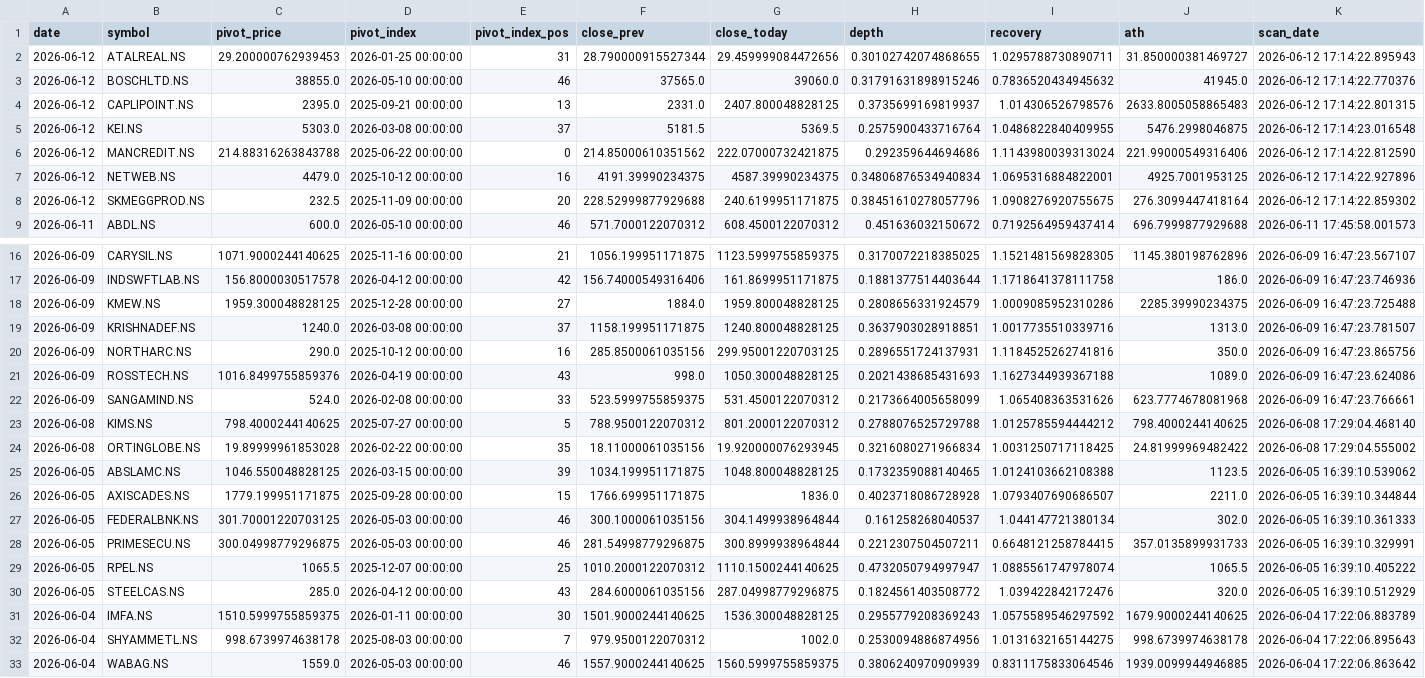
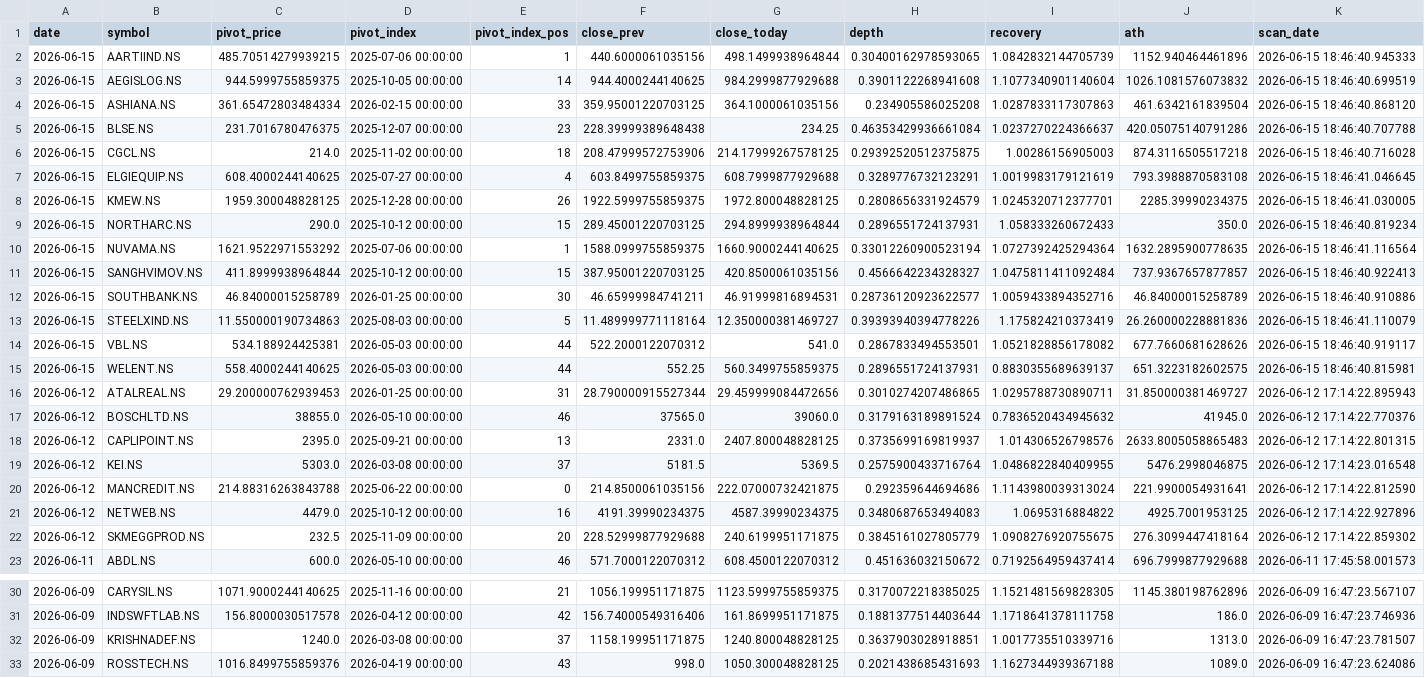
Before and after one commit to praveenyadav61/strategies, a CSV file: data/daily_breakouts.csv, drawn as a sheet; only a part is shown, gaps mark what is left out; the shorter side is filled out with more unchanged rows; the diff covers the shown part only.

```diff
--- a/data/daily_breakouts.csv
+++ b/data/daily_breakouts.csv
@@ -1,9 +1,23 @@
 date,symbol,pivot_price,pivot_index,pivot_index_pos,close_prev,close_today,depth,recovery,ath,scan_date
-2026-06-12,ATALREAL.NS,29.200000762939453,2026-01-25 00:00:00,31,28.790000915527344,29.459999084472656,0.30102742074868655,1.0295788730890711,31.850000381469727,2026-06-12 17:14:22.895943
-2026-06-12,BOSCHLTD.NS,38855.0,2026-05-10 00:00:00,46,37565.0,39060.0,0.31791631898915246,0.7836520434945632,41945.0,2026-06-12 17:14:22.770376
+2026-06-15,AARTIIND.NS,485.70514279939215,2025-07-06 00:00:00,1,440.6000061035156,498.1499938964844,0.30400162978593065,1.0842832144705739,1152.940464461896,2026-06-15 18:46:40.945333
+2026-06-15,AEGISLOG.NS,944.5999755859375,2025-10-05 00:00:00,14,944.4000244140625,984.2999877929688,0.3901122268941608,1.1077340901140604,1026.1081576073832,2026-06-15 18:46:40.699519
+2026-06-15,ASHIANA.NS,361.65472803484334,2026-02-15 00:00:00,33,359.95001220703125,364.1000061035156,0.234905586025208,1.0287833117307863,461.6342161839504,2026-06-15 18:46:40.868120
+2026-06-15,BLSE.NS,231.7016780476375,2025-12-07 00:00:00,23,228.39999389648438,234.25,0.46353429936661084,1.0237270224366637,420.05075140791286,2026-06-15 18:46:40.707788
+2026-06-15,CGCL.NS,214.0,2025-11-02 00:00:00,18,208.47999572753906,214.17999267578125,0.29392520512375875,1.00286156905003,874.3116505517218,2026-06-15 18:46:40.716028
+2026-06-15,ELGIEQUIP.NS,608.4000244140625,2025-07-27 00:00:00,4,603.8499755859375,608.7999877929688,0.3289776732123291,1.0019983179121619,793.3988870583108,2026-06-15 18:46:41.046645
+2026-06-15,KMEW.NS,1959.300048828125,2025-12-28 00:00:00,26,1922.5999755859375,1972.800048828125,0.2808656331924579,1.0245320712377701,2285.39990234375,2026-06-15 18:46:41.030005
+2026-06-15,NORTHARC.NS,290.0,2025-10-12 00:00:00,15,289.45001220703125,294.8999938964844,0.2896551724137931,1.058333260672433,350.0,2026-06-15 18:46:40.819234
+2026-06-15,NUVAMA.NS,1621.9522971553292,2025-07-06 00:00:00,1,1588.0999755859375,1660.9000244140625,0.33012260900523194,1.0727392425294364,1632.2895900778635,2026-06-15 18:46:41.116564
+2026-06-15,SANGHVIMOV.NS,411.8999938964844,2025-10-12 00:00:00,15,387.95001220703125,420.8500061035156,0.4566642234328327,1.0475811411092484,737.9367657877857,2026-06-15 18:46:40.922413
+2026-06-15,SOUTHBANK.NS,46.84000015258789,2026-01-25 00:00:00,30,46.65999984741211,46.91999816894531,0.28736120923622577,1.0059433894352716,46.84000015258789,2026-06-15 18:46:40.910886
+2026-06-15,STEELXIND.NS,11.550000190734863,2025-08-03 00:00:00,5,11.489999771118164,12.350000381469727,0.39393940394778226,1.175824210373419,26.260000228881836,2026-06-15 18:46:41.110079
+2026-06-15,VBL.NS,534.188924425381,2026-05-03 00:00:00,44,522.2000122070312,541.0,0.2867833494553501,1.0521828856178082,677.7660681628626,2026-06-15 18:46:40.919117
+2026-06-15,WELENT.NS,558.4000244140625,2026-05-03 00:00:00,44,552.25,560.3499755859375,0.2896551724137931,0.8830355689639137,651.3223182602575,2026-06-15 18:46:40.815981
+2026-06-12,ATALREAL.NS,29.200000762939453,2026-01-25 00:00:00,31,28.790000915527344,29.459999084472656,0.3010274207486865,1.0295788730890711,31.850000381469727,2026-06-12 17:14:22.895943
+2026-06-12,BOSCHLTD.NS,38855.0,2026-05-10 00:00:00,46,37565.0,39060.0,0.3179163189891524,0.7836520434945632,41945.0,2026-06-12 17:14:22.770376
 2026-06-12,CAPLIPOINT.NS,2395.0,2025-09-21 00:00:00,13,2331.0,2407.800048828125,0.3735699169819937,1.014306526798576,2633.8005058865483,2026-06-12 17:14:22.801315
 2026-06-12,KEI.NS,5303.0,2026-03-08 00:00:00,37,5181.5,5369.5,0.2575900433716764,1.0486822840409955,5476.2998046875,2026-06-12 17:14:23.016548
-2026-06-12,MANCREDIT.NS,214.88316263843788,2025-06-22 00:00:00,0,214.85000610351562,222.07000732421875,0.292359644694686,1.1143980039313024,221.99000549316406,2026-06-12 17:14:22.812590
-2026-06-12,NETWEB.NS,4479.0,2025-10-12 00:00:00,16,4191.39990234375,4587.39990234375,0.34806876534940834,1.0695316884822001,4925.7001953125,2026-06-12 17:14:22.927896
-2026-06-12,SKMEGGPROD.NS,232.5,2025-11-09 00:00:00,20,228.52999877929688,240.6199951171875,0.38451610278057796,1.0908276920755675,276.3099447418164,2026-06-12 17:14:22.859302
+2026-06-12,MANCREDIT.NS,214.88316263843788,2025-06-22 00:00:00,0,214.8500061035156,222.07000732421875,0.292359644694686,1.1143980039313024,221.9900054931641,2026-06-12 17:14:22.812590
+2026-06-12,NETWEB.NS,4479.0,2025-10-12 00:00:00,16,4191.39990234375,4587.39990234375,0.3480687653494083,1.0695316884822,4925.7001953125,2026-06-12 17:14:22.927896
+2026-06-12,SKMEGGPROD.NS,232.5,2025-11-09 00:00:00,20,228.52999877929688,240.6199951171875,0.3845161027805779,1.0908276920755675,276.3099447418164,2026-06-12 17:14:22.859302
 2026-06-11,ABDL.NS,600.0,2026-05-10 00:00:00,46,571.7000122070312,608.4500122070312,0.451636032150672,0.7192564959437414,696.7999877929688,2026-06-11 17:45:58.001573
@@ -17,5 +31,3 @@ date,symbol,pivot_price,pivot_index,pivot_index_pos,close_prev,close_today,depth
 2026-06-09,INDSWFTLAB.NS,156.8000030517578,2026-04-12 00:00:00,42,156.74000549316406,161.8699951171875,0.1881377514403644,1.1718641378111758,186.0,2026-06-09 16:47:23.746936
-2026-06-09,KMEW.NS,1959.300048828125,2025-12-28 00:00:00,27,1884.0,1959.800048828125,0.2808656331924579,1.0009085952310286,2285.39990234375,2026-06-09 16:47:23.725488
 2026-06-09,KRISHNADEF.NS,1240.0,2026-03-08 00:00:00,37,1158.199951171875,1240.800048828125,0.3637903028918851,1.0017735510339716,1313.0,2026-06-09 16:47:23.781507
-2026-06-09,NORTHARC.NS,290.0,2025-10-12 00:00:00,16,285.8500061035156,299.95001220703125,0.2896551724137931,1.1184525262741816,350.0,2026-06-09 16:47:23.865756
 2026-06-09,ROSSTECH.NS,1016.8499755859376,2026-04-19 00:00:00,43,998.0,1050.300048828125,0.2021438685431693,1.1627344939367188,1089.0,2026-06-09 16:47:23.624086
```
Also changed, not shown: 1 removed row elsewhere in this file.
